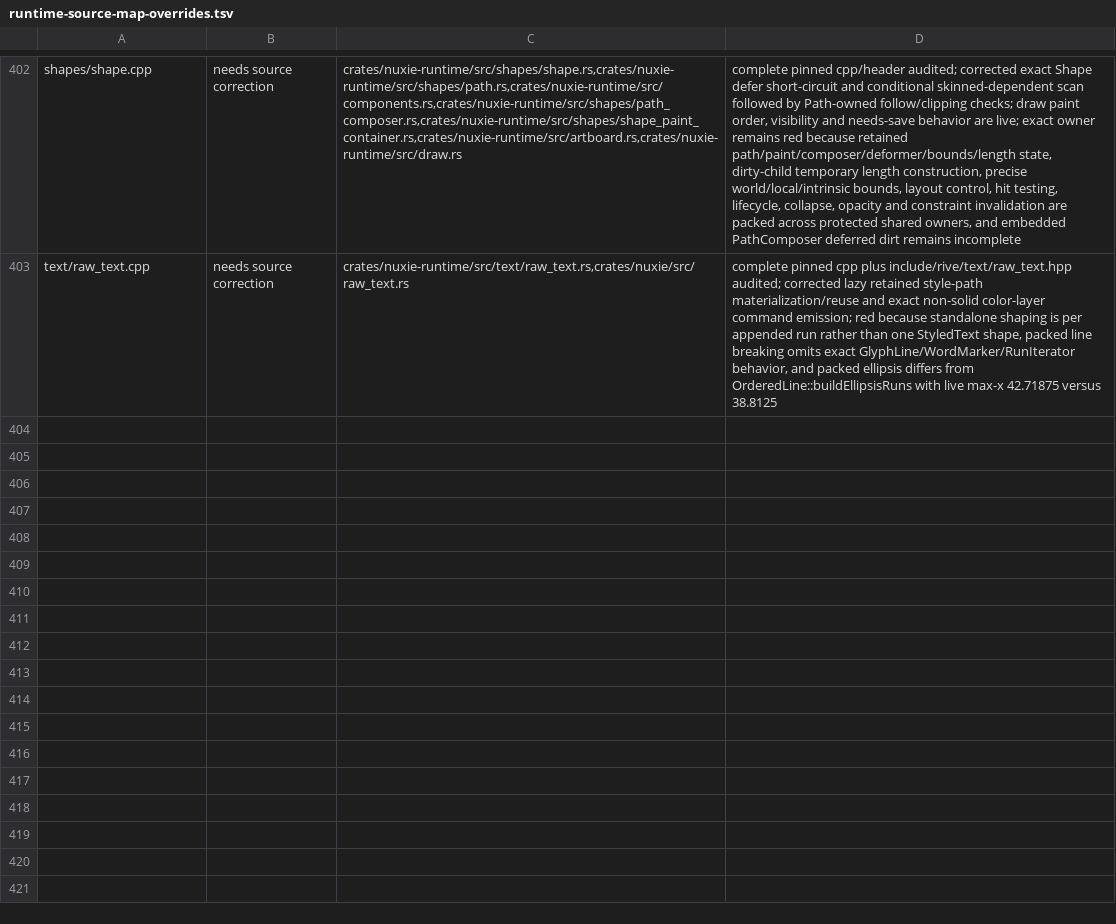
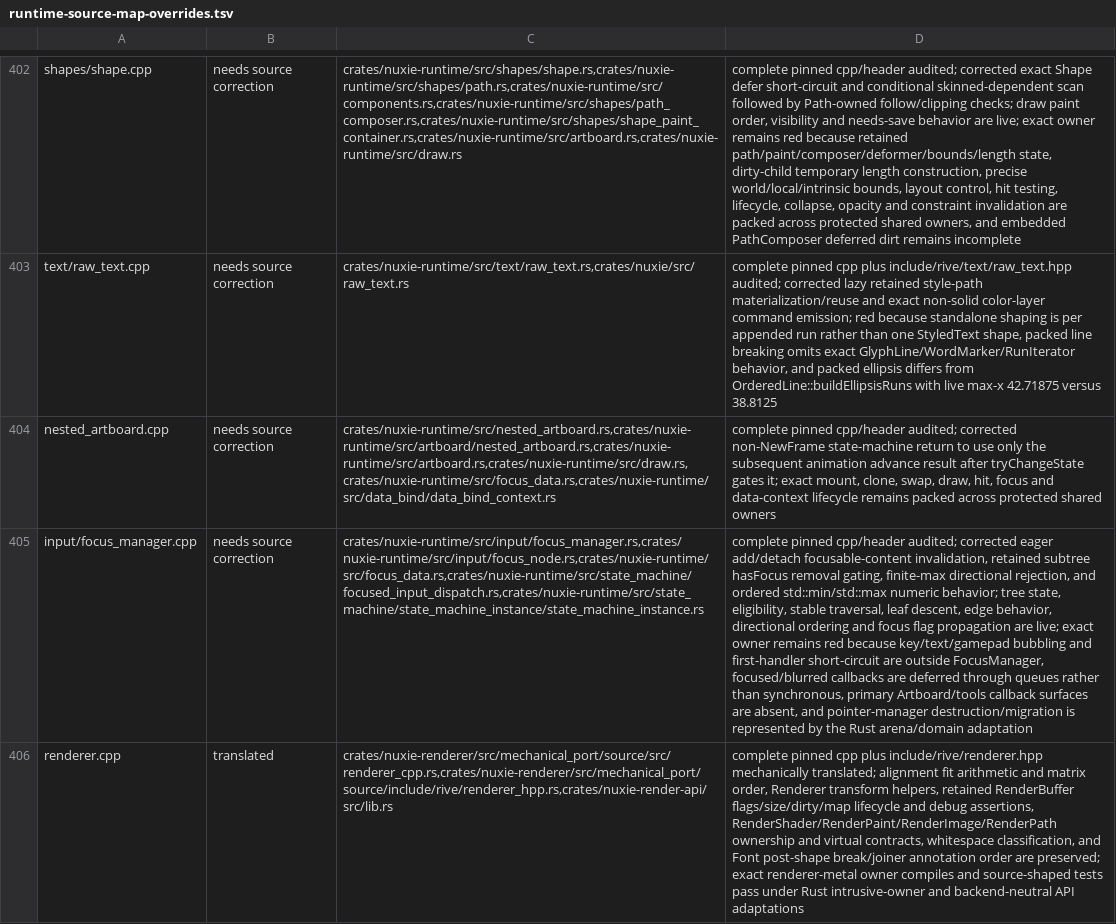
Before and after one commit to nuxieai/nuxie-runtime, a TSV file: docs/runtime-source-map-overrides.tsv, drawn as a sheet; only a part is shown, gaps mark what is left out; the diff names each change by its address in the sheet, - before the commit and + after, or states it on an @@ line.

Commit message:
Correct nested artboard and focus semantics

```diff
--- a/docs/runtime-source-map-overrides.tsv
+++ b/docs/runtime-source-map-overrides.tsv
+row 404: nested_artboard.cpp | needs source correction | crates/nuxie-runtime/src/nested_artboard.rs,crates/nuxie-runtime/src/artboard/nested_artboard.rs,crates/nuxie-runtime/src/artboard.rs,crates/nuxie-runtime/src/draw.rs,crates/nuxie-runtime/src/focus_data.rs,crates/nuxie-runtime/src/data_bind/data_bind_context.rs | complete pinned cpp/header audited; corrected non-NewFrame state-machine return to use only the subsequent animation advance result after tryChangeState gates it; exact mount, clone, swap, draw, hit, focus and data-context lifecycle remains packed across protected shared owners
+row 405: input/focus_manager.cpp | needs source correction | crates/nuxie-runtime/src/input/focus_manager.rs,crates/nuxie-runtime/src/input/focus_node.rs,crates/nuxie-runtime/src/focus_data.rs,crates/nuxie-runtime/src/state_machine/focused_input_dispatch.rs,crates/nuxie-runtime/src/state_machine/state_machine_instance/state_machine_instance.rs | complete pinned cpp/header audited; corrected eager add/detach focusable-content invalidation, retained subtree hasFocus removal gating, finite-max directional rejection, and ordered std::min/std::max numeric behavior; tree state, eligibility, stable traversal, leaf descent, edge behavior, directional ordering and focus flag propagation are live; exact owner remains red because key/text/gamepad bubbling and first-handler short-circuit are outside FocusManager, focused/blurred callbacks are deferred through queues rather than synchronous, primary Artboard/tools callback surfaces are absent, and pointer-manager destruction/migration is represented by the Rust arena/domain adaptation
+row 406: renderer.cpp | translated | crates/nuxie-renderer/src/mechanical_port/source/src/renderer_cpp.rs,crates/nuxie-renderer/src/mechanical_port/source/include/rive/renderer_hpp.rs,crates/nuxie-render-api/src/lib.rs | complete pinned cpp plus include/rive/renderer.hpp mechanically translated; alignment fit arithmetic and matrix order, Renderer transform helpers, retained RenderBuffer flags/size/dirty/map lifecycle and debug assertions, RenderShader/RenderPaint/RenderImage/RenderPath ownership and virtual contracts, whitespace classification, and Font post-shape break/joiner annotation order are preserved; exact renderer-metal owner compiles and source-shaped tests pass under Rust intrusive-owner and backend-neutral API adaptations
```
Also changed, not shown: 2 other files.
